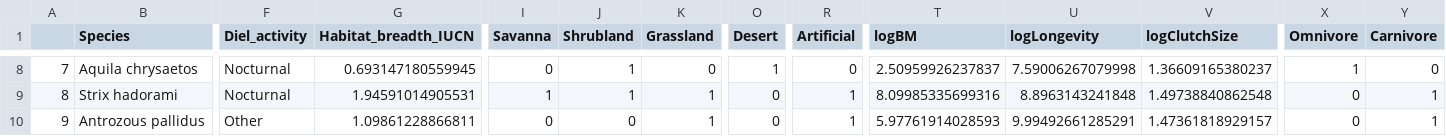
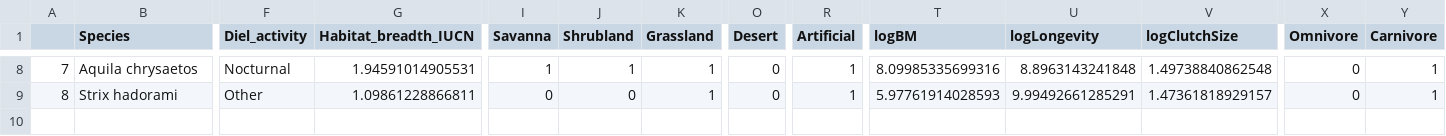
Before and after one commit to DominiqueCaron/ESA_DuneFW, a CSV file: data/clean/DuneTraits.csv, drawn as a sheet; only a part is shown, gaps mark what is left out; rows hold the shown columns only; the diff covers the shown part only; the diff names each change by its address in the sheet, - before the commit and + after, or states it on an @@ line.

```diff
--- a/data/clean/DuneTraits.csv
+++ b/data/clean/DuneTraits.csv
-G8 (Habitat_breadth_IUCN): 0.693147180559945
+G8 (Habitat_breadth_IUCN): 1.94591014905531
-I8 (Savanna): 0
+I8 (Savanna): 1
-K8 (Grassland): 0
+K8 (Grassland): 1
-O8 (Desert): 1
+O8 (Desert): 0
-R8 (Artificial): 0
+R8 (Artificial): 1
-T8 (logBM): 2.50959926237837
+T8 (logBM): 8.09985335699316
-U8 (logLongevity): 7.59006267079998
+U8 (logLongevity): 8.8963143241848
-V8 (logClutchSize): 1.36609165380237
+V8 (logClutchSize): 1.49738840862548
-X8 (Omnivore): 1
+X8 (Omnivore): 0
-Y8 (Carnivore): 0
+Y8 (Carnivore): 1
-F9 (Diel_activity): Nocturnal
+F9 (Diel_activity): Other
-G9 (Habitat_breadth_IUCN): 1.94591014905531
+G9 (Habitat_breadth_IUCN): 1.09861228866811
-I9 (Savanna): 1
+I9 (Savanna): 0
-J9 (Shrubland): 1
+J9 (Shrubland): 0
-T9 (logBM): 8.09985335699316
+T9 (logBM): 5.97761914028593
-U9 (logLongevity): 8.8963143241848
+U9 (logLongevity): 9.99492661285291
-V9 (logClutchSize): 1.49738840862548
+V9 (logClutchSize): 1.47361818929157
-row 10: 9 | Antrozous pallidus | Other | 1.09861228866811 | 0 | 0 | 1 | 0 | 1 | 5.97761914028593 | 9.99492661285291 | 1.47361818929157 | 0 | 1
```
Also changed, not shown: 25 edited cells elsewhere in this file, 4 other files.
